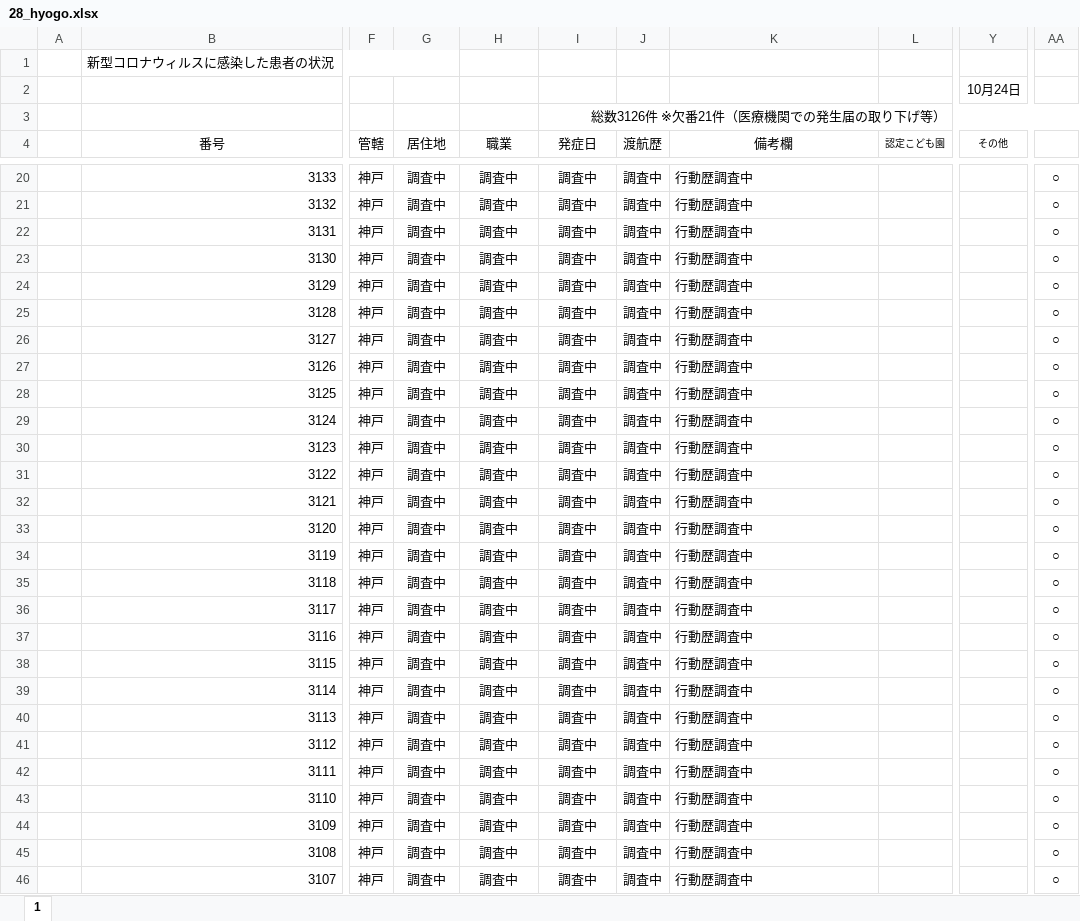
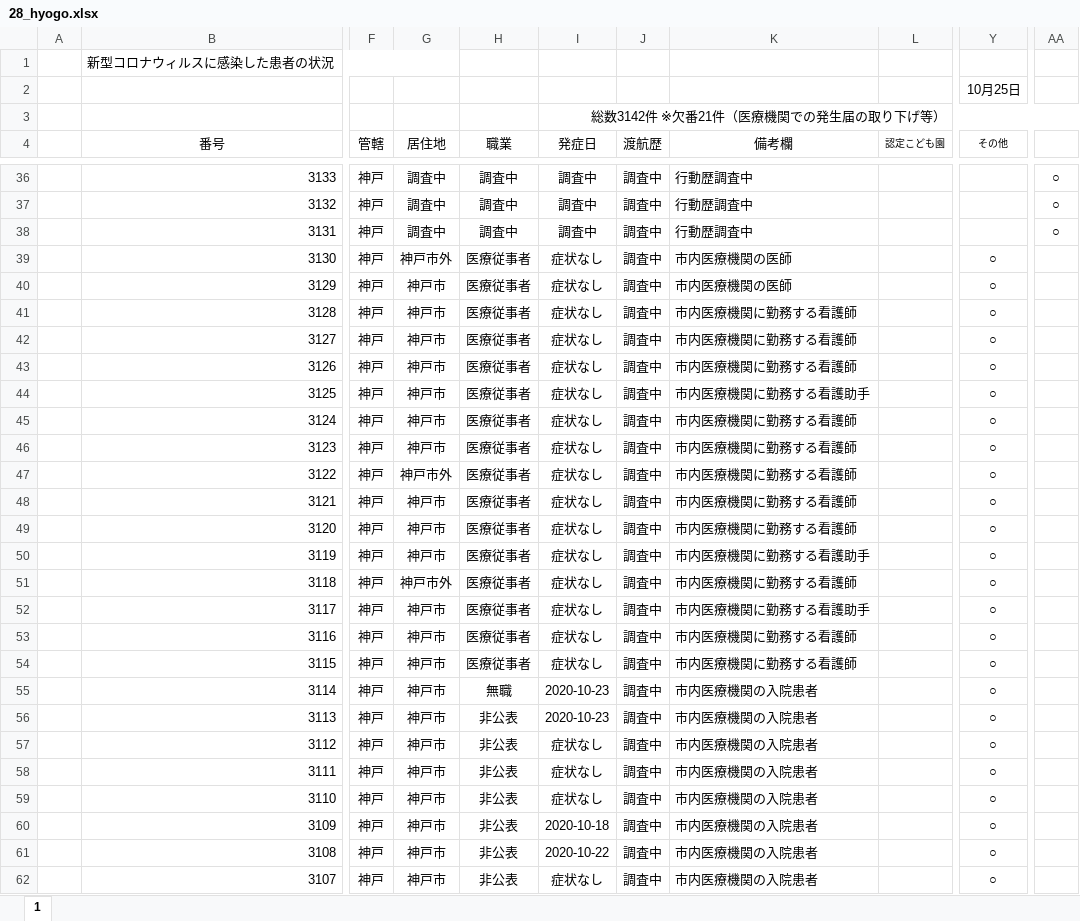
Before and after one commit to CalicoKater/covid-19, an Excel workbook: work/28_hyogo.xlsx, sheet 1, drawn as a sheet; only a part is shown, gaps mark what is left out; values as stored, in another font and other column widths than the file's, no borders; conditional formats not drawn; addresses are those after the commit; the diff covers the shown part only; the diff names each change by its address in the sheet, - before the commit and + after, or states it on an @@ line.

```diff
--- a/work/28_hyogo.xlsx (sheet 1)
+++ b/work/28_hyogo.xlsx (sheet 1)
-Y2 (その他): 10月24日
+Y2 (その他): 10月25日
-I3 (発症日): 総数3126件 ※欠番21件（医療機関での発生届の取り下げ等）
+I3 (発症日): 総数3142件 ※欠番21件（医療機関での発生届の取り下げ等）
-G39 (居住地): 調査中
+G39 (居住地): 神戸市外
-H39:H54 (職業): 調査中
+H39:H54 (職業): 医療従事者
-I39:I54 (発症日): 調査中
+I39:I54 (発症日): 症状なし
-K39:K40 (備考欄): 行動歴調査中
+K39:K40 (備考欄): 市内医療機関の医師
-Y39:Y62 (その他): (empty)
+Y39:Y62 (その他): ○
-AA39:AA62: ○
+AA39:AA62: (empty)
-G40:G46 (居住地): 調査中
+G40:G46 (居住地): 神戸市
-K41:K43 (備考欄): 行動歴調査中
+K41:K43 (備考欄): 市内医療機関に勤務する看護師
-K44 (備考欄): 行動歴調査中
+K44 (備考欄): 市内医療機関に勤務する看護助手
-K45:K49 (備考欄): 行動歴調査中
+K45:K49 (備考欄): 市内医療機関に勤務する看護師
-G47 (居住地): 調査中
+G47 (居住地): 神戸市外
-G48:G50 (居住地): 調査中
+G48:G50 (居住地): 神戸市
-K50 (備考欄): 行動歴調査中
+K50 (備考欄): 市内医療機関に勤務する看護助手
-G51 (居住地): 調査中
+G51 (居住地): 神戸市外
-K51 (備考欄): 行動歴調査中
+K51 (備考欄): 市内医療機関に勤務する看護師
-G52:G62 (居住地): 調査中
+G52:G62 (居住地): 神戸市
-K52 (備考欄): 行動歴調査中
+K52 (備考欄): 市内医療機関に勤務する看護助手
-K53:K54 (備考欄): 行動歴調査中
+K53:K54 (備考欄): 市内医療機関に勤務する看護師
-H55 (職業): 調査中
+H55 (職業): 無職
-I55:I56 (発症日): 調査中
+I55:I56 (発症日): 2020-10-23
-K55:K62 (備考欄): 行動歴調査中
+K55:K62 (備考欄): 市内医療機関の入院患者
-H56:H62 (職業): 調査中
+H56:H62 (職業): 非公表
-I57:I59 (発症日): 調査中
+I57:I59 (発症日): 症状なし
-I60 (発症日): 調査中
+I60 (発症日): 2020-10-18
-I61 (発症日): 調査中
+I61 (発症日): 2020-10-22
-I62 (発症日): 調査中
+I62 (発症日): 症状なし
```
Also changed, not shown: 16 added rows and 186 edited cells elsewhere in this sheet, formulas that keep their value, work/29_nara.xlsx, work/29_nara2.xlsx, 23 other files.
